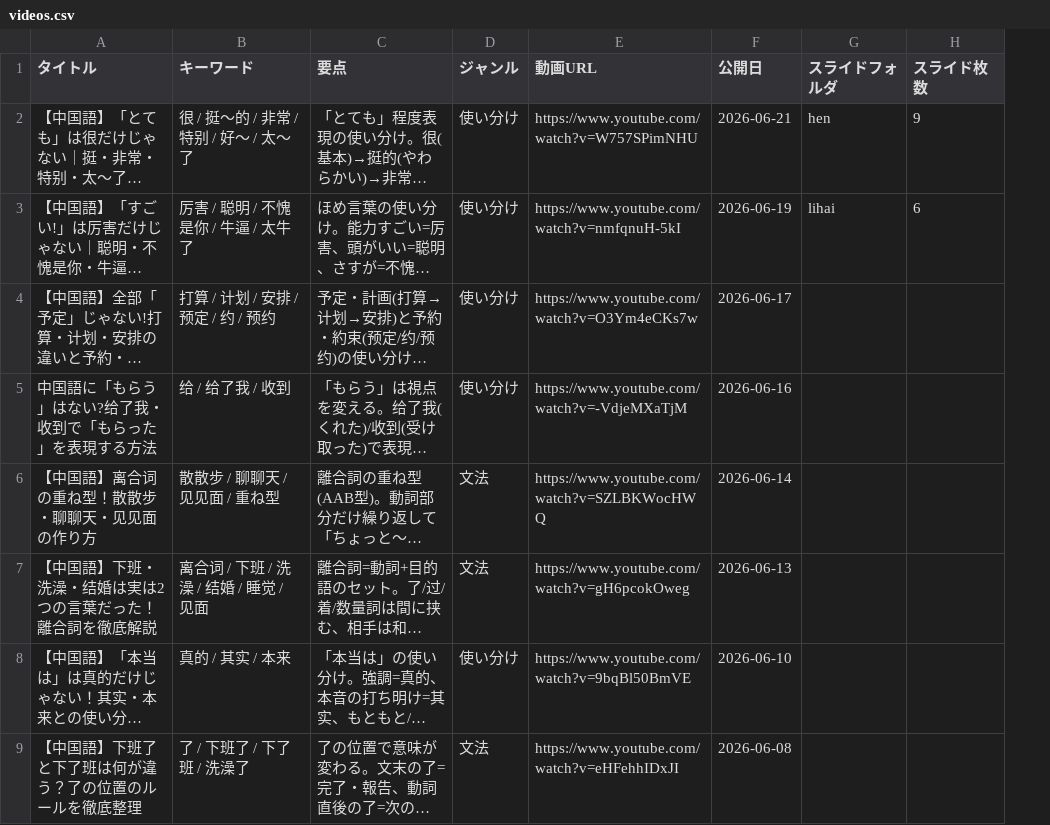
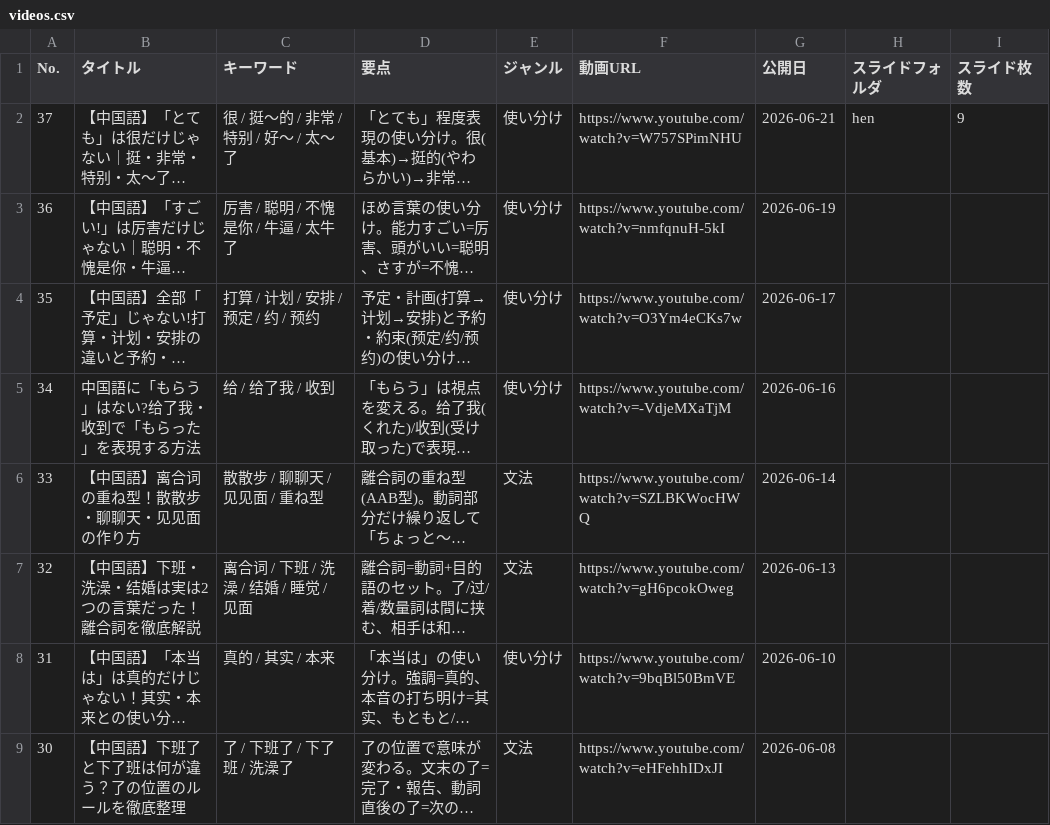
Before and after one commit to xiaohei36Chinese/chinese-dictionary, a CSV file: videos.csv, drawn as a sheet; only a part is shown; long unchanged cells end in …; addresses are those after the commit; the diff names each change by its address in the sheet, - before the commit and + after, or states it on an @@ line.

```diff
--- a/videos.csv
+++ b/videos.csv
+column A (No.), rows 2-9: 37 | 36 | 35 | 34 | 33 | 32 | 31 | 30
-H3 (スライドフォルダ): lihai
+H3 (スライドフォルダ): (empty)
-I3 (スライド枚数): 6
+I3 (スライド枚数): (empty)
```
Also changed, not shown: 1 other file.
